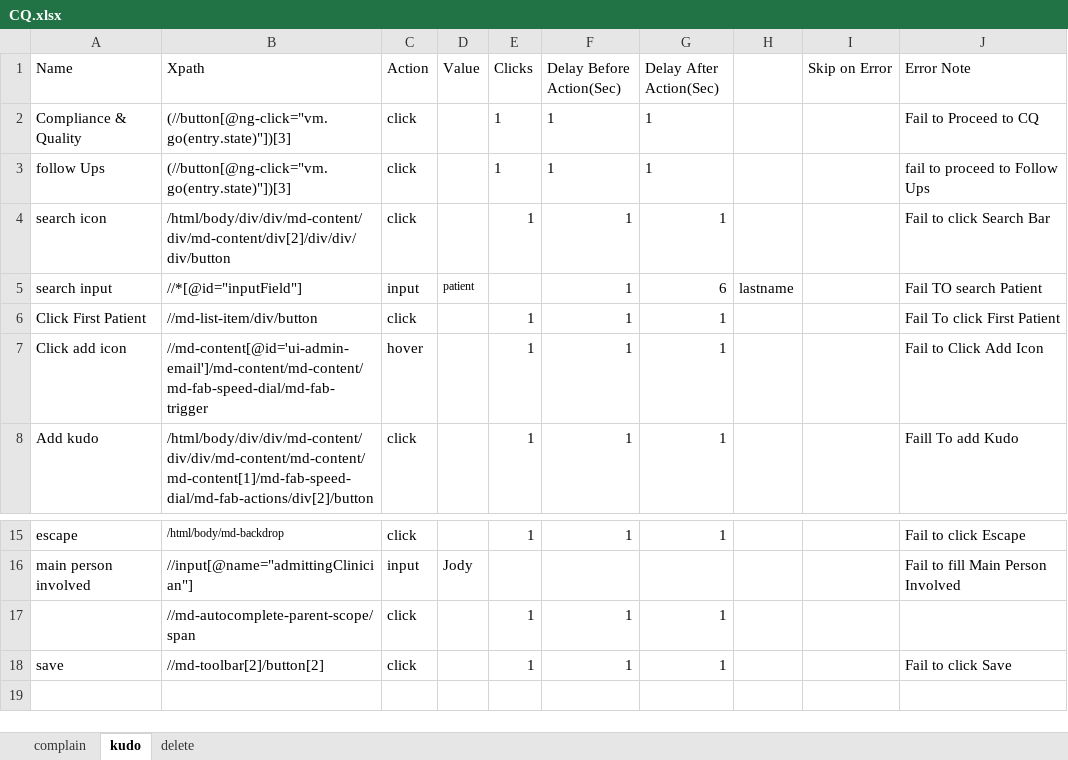
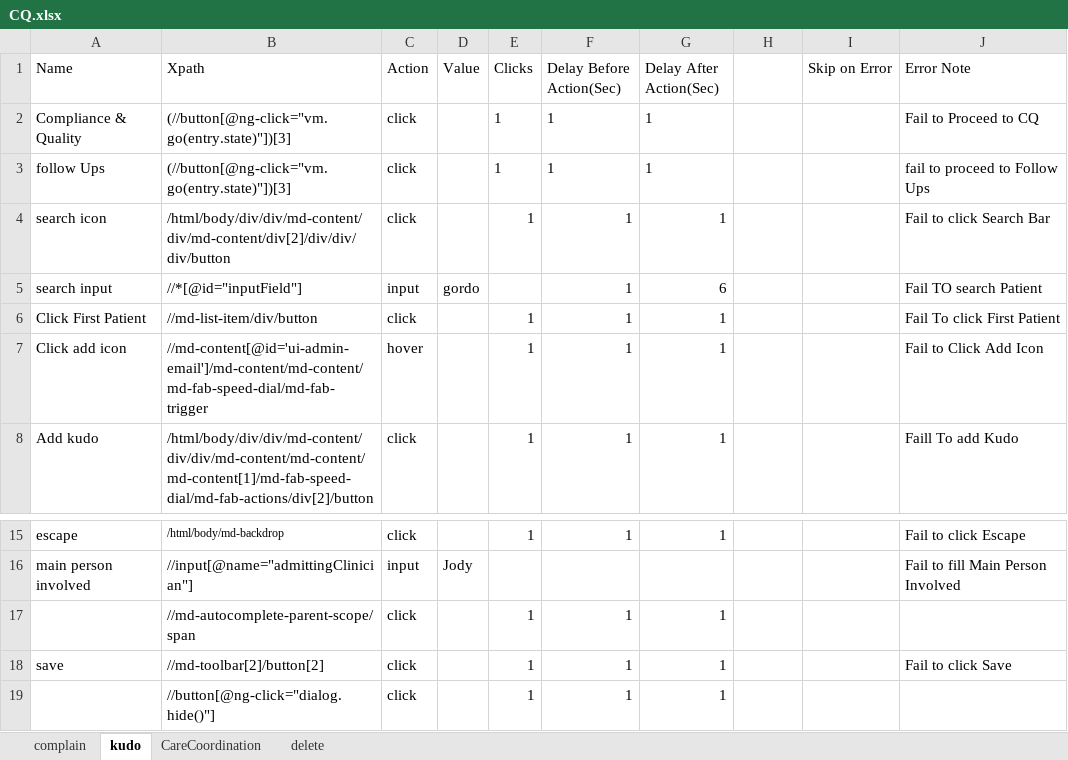
Before and after one commit to Ustingit/Automation, an Excel workbook: resources/CQ.xlsx, sheet kudo, drawn as a sheet; only a part is shown, gaps mark what is left out; values as stored, in another font and other column widths than the file's, no borders; the diff names each change by its address in the sheet, - before the commit and + after, or states it on an @@ line.

```diff
--- a/resources/CQ.xlsx (sheet kudo)
+++ b/resources/CQ.xlsx (sheet kudo)
+sheet tab: CareCoordination
-D5 (Value): patient
+D5 (Value): gordo
@@ D5 text size: larger @@
-H5: lastname
+H5: (empty)
+row 19:  | //button[@ng-click="dialog.hide()"] | click |  | 1 | 1 | 1
```
Also changed, not shown: sheet delete, sheet complain.
